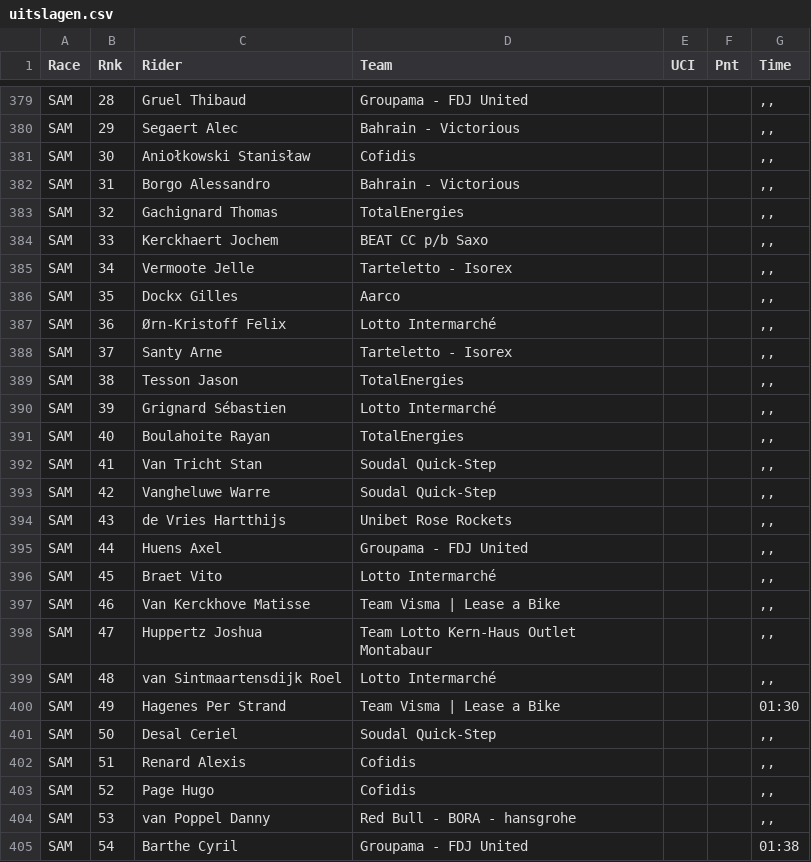
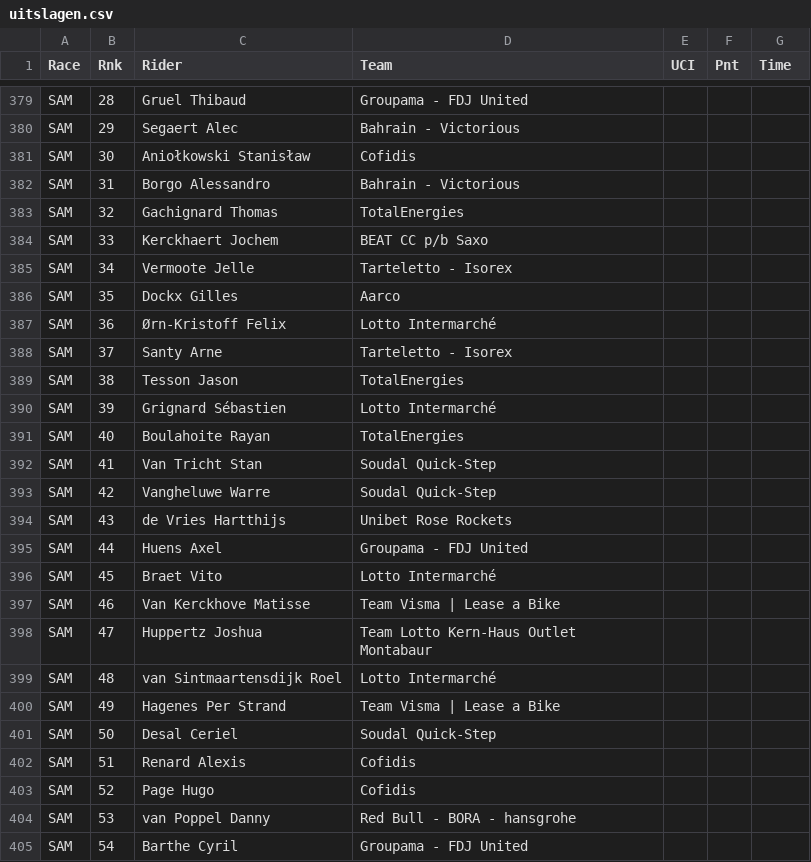
Before and after one commit to sander-pixel-boop/klassieker_app, a CSV file: uitslagen.csv, drawn as a sheet; only a part is shown, gaps mark what is left out; the diff covers the shown part only; the diff names each change by its address in the sheet, - before the commit and + after, or states it on an @@ line.

```diff
--- a/uitslagen.csv
+++ b/uitslagen.csv
-G379:G399 (Time): ,,
+G379:G399 (Time): (empty)
-G400 (Time): 01:30
+G400 (Time): (empty)
-G401:G404 (Time): ,,
+G401:G404 (Time): (empty)
-G405 (Time): 01:38
+G405 (Time): (empty)
```
Also changed, not shown: 107 edited cells elsewhere in this file.
